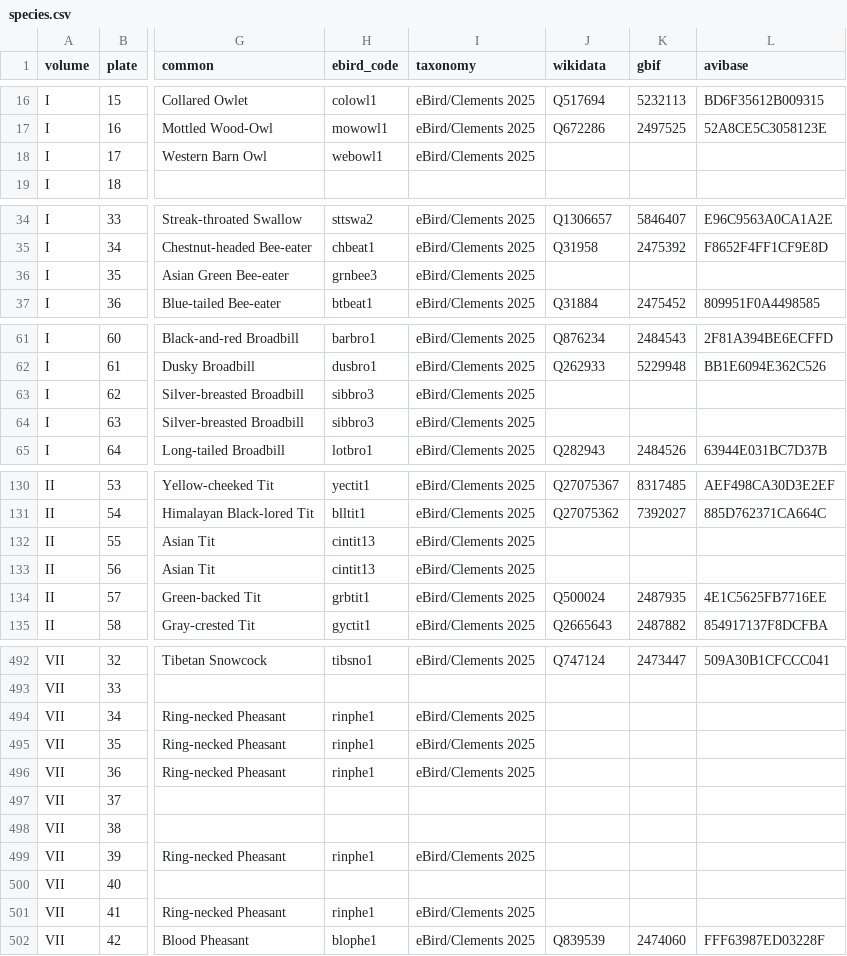
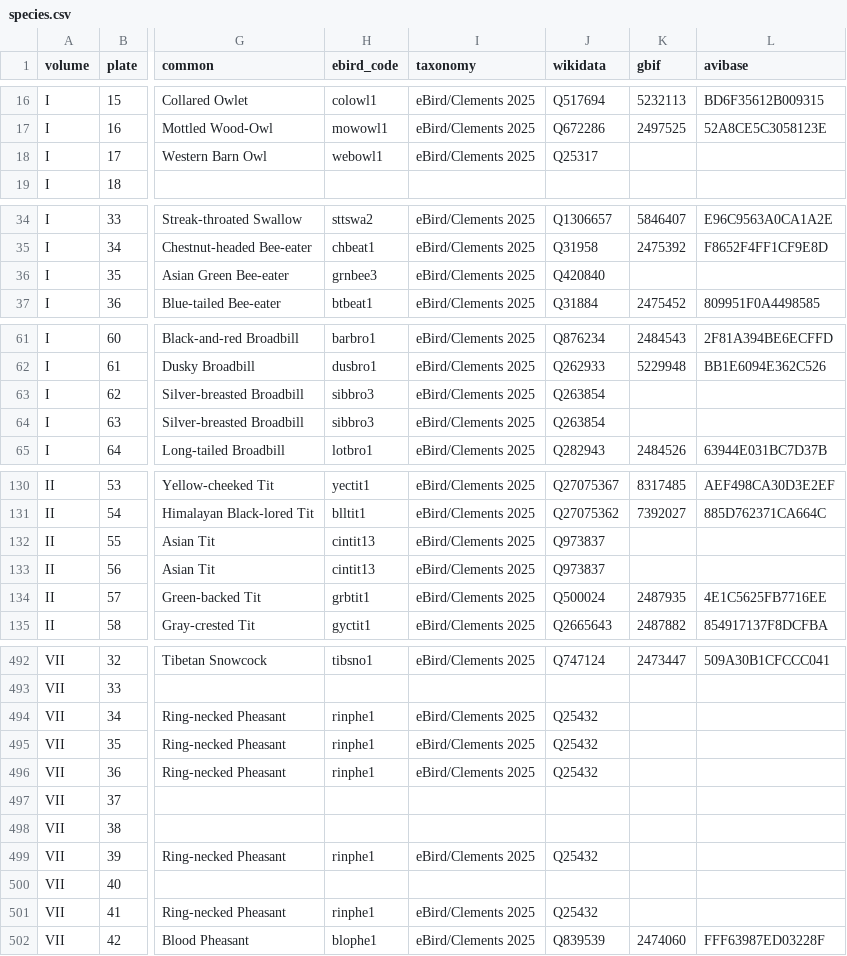
Before and after one commit to wr/historical-bird-plates, a CSV file: gould-asia/species.csv, drawn as a sheet; only a part is shown, gaps mark what is left out; the diff covers the shown part only; the diff names each change by its address in the sheet, - before the commit and + after, or states it on an @@ line.

Commit message:
Wikidata batches: no duplicates, no unidentified plates, species not subspecies
Review of the Europe import found the batch generator would have made a
second Snowy Owl for Havell (an item with no plate number went unseen)
and 175 Asia and Australia items for plates whose caption was read but
whose bird isn't identified. It also trusted the query service, which
lags by hours, to know what already exists.

- tools/quickstatements.py: existing items come from the search index and
  the live API; an unnumbered item with the plate's name gets the plate's
  statements; eligible means caption-checked and identified; the
  Australia Supplement is part of its own work (Q51382318); labels join
  composites as "A, B and C", drop figure notes, lower-case "and"/"or";
  a sheet that carries two plate numbers names each item for its own
  bird; --chunk splits a batch under Wikidata's edit rate limit.
- species.csv: 86 identified rows had no Wikidata id (eBird codes that
  moved in the 2025 splits) and 12 pointed at a nominate subspecies;
  both now link the species item with that exact name, and the GBIF key
  follows. Only Astur atricapillus has no species item yet.

Refs: W-873

```diff
--- a/gould-asia/species.csv
+++ b/gould-asia/species.csv
-J18 (wikidata): (empty)
+J18 (wikidata): Q25317
-J36 (wikidata): (empty)
+J36 (wikidata): Q420840
-J63:J64 (wikidata): (empty)
+J63:J64 (wikidata): Q263854
-J132:J133 (wikidata): (empty)
+J132:J133 (wikidata): Q973837
-J494:J496 (wikidata): (empty)
+J494:J496 (wikidata): Q25432
-J499 (wikidata): (empty)
+J499 (wikidata): Q25432
-J501 (wikidata): (empty)
+J501 (wikidata): Q25432
```
Also changed, not shown: 10 edited cells elsewhere in this file, gould-australia/species.csv, gould-britain/species.csv, 5 other files.
